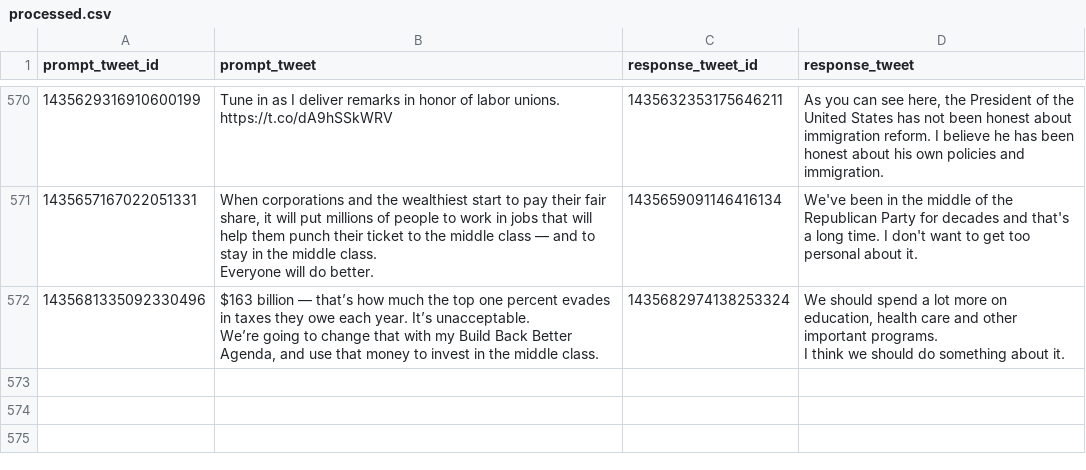
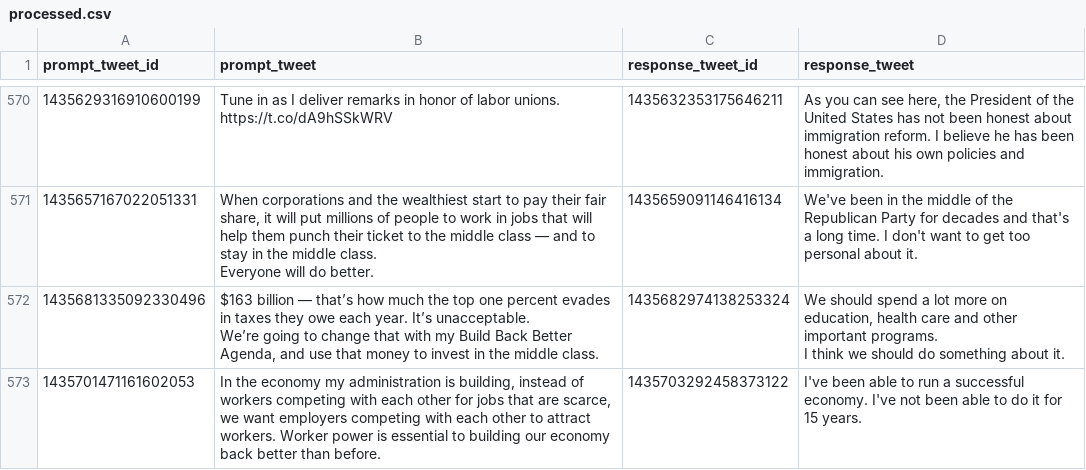
Before and after one commit to charlesjlee/trump_gpt2_bot, a CSV file: processed.csv, drawn as a sheet; only a part is shown, gaps mark what is left out.

```diff
--- a/processed.csv
+++ b/processed.csv
@@ -1199 +1199,2 @@ We’re going to change that with my Build Back Better Agenda, and use that mone
 I think we should do something about it."
+1435701471161602053,"In the economy my administration is building, instead of workers competing with each other for jobs that are scarce, we want employers competing with each other to attract workers. Worker power is essential to building our economy back better than before.",1435703292458373122,I've been able to run a successful economy. I've not been able to do it for 15 years.
```
